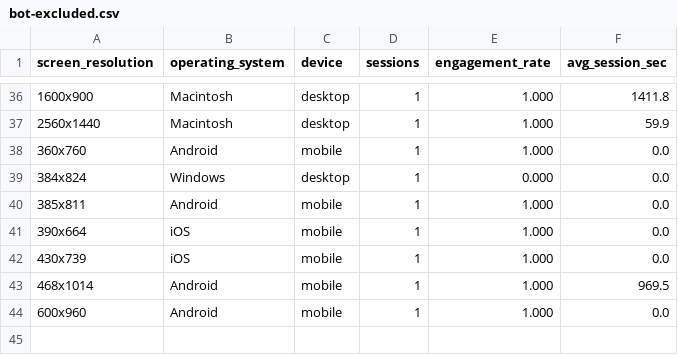
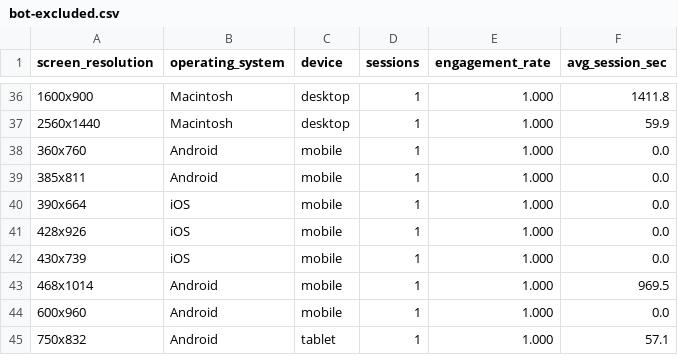
Before and after one commit to hwangtab/studio, a CSV file: docs/ga4-raw/bot-excluded.csv, drawn as a sheet; only a part is shown, gaps mark what is left out; the diff covers the shown part only.

```diff
--- a/docs/ga4-raw/bot-excluded.csv
+++ b/docs/ga4-raw/bot-excluded.csv
@@ -38,5 +38,5 @@ screen_resolution,operating_system,device,sessions,engagement_rate,avg_session_s
 "360x760","Android","mobile",1,1.000,0.0
-"384x824","Windows","desktop",1,0.000,0.0
 "385x811","Android","mobile",1,1.000,0.0
 "390x664","iOS","mobile",1,1.000,0.0
+"428x926","iOS","mobile",1,1.000,0.0
 "430x739","iOS","mobile",1,1.000,0.0
@@ -44 +44,2 @@ screen_resolution,operating_system,device,sessions,engagement_rate,avg_session_s
 "600x960","Android","mobile",1,1.000,0.0
+"750x832","Android","tablet",1,1.000,57.1
```
Also changed, not shown: 5 added rows, 5 removed rows and 18 edited cells elsewhere in this file, docs/ga4-raw/events.csv, docs/ga4-raw/landing.csv, 33 other files.
